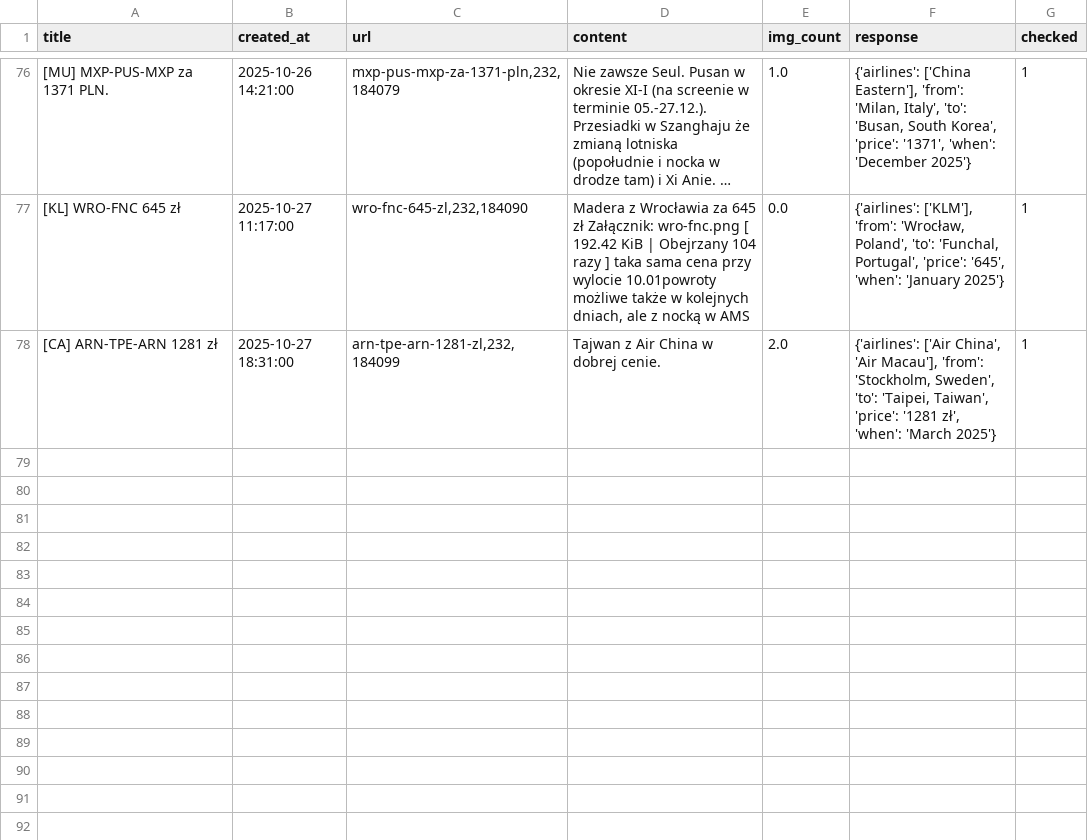
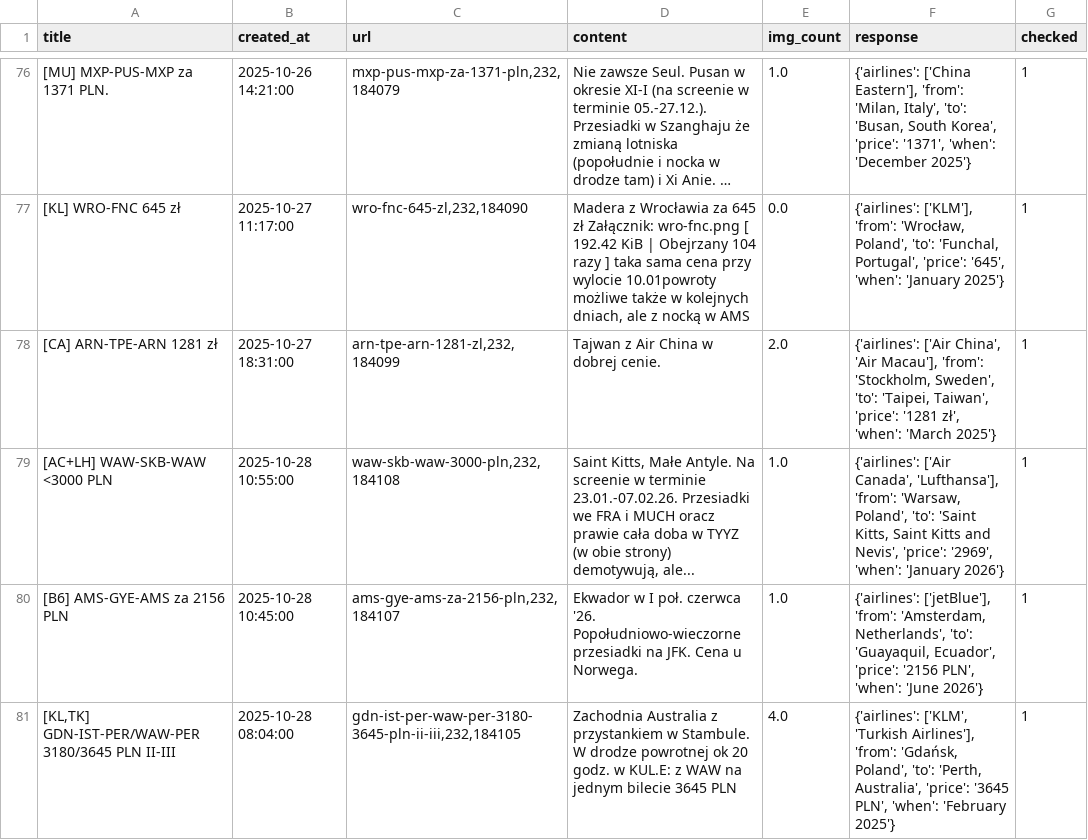
Before and after one commit to kstajer/flight-deal-notification, a CSV file: data.csv, drawn as a sheet; only a part is shown, gaps mark what is left out; long unchanged cells end in ….

```diff
--- a/data.csv
+++ b/data.csv
@@ -78 +78,4 @@ title,created_at,url,content,img_count,response,checked
 [CA] ARN-TPE-ARN 1281 zł ,2025-10-27 18:31:00,"arn-tpe-arn-1281-zl,232,184099",Tajwan z Air China w dobrej cenie.,2.0,"{'airlines': ['Air China', 'Air Macau'], 'from': 'Stockholm, Sweden', 'to': 'Taipei, Taiwan', 'price': '1281 zł', 'when': 'March 2025'}",1
+[AC+LH] WAW-SKB-WAW <3000 PLN ,2025-10-28 10:55:00,"waw-skb-waw-3000-pln,232,184108","Saint Kitts, Małe Antyle. Na screenie w terminie 23.01.-07.02.26. Przesiadki we FRA i MUCH oracz prawie cała doba w TYYZ (w obie strony) demotywują, ale...",1.0,"{'airlines': ['Air Canada', 'Lufthansa'], 'from': 'Warsaw, Poland', 'to': 'Saint Kitts, Saint Kitts and Nevis', 'price': '2969', 'when': 'January 2026'}",1
+[B6] AMS-GYE-AMS za 2156 PLN ,2025-10-28 10:45:00,"ams-gye-ams-za-2156-pln,232,184107",Ekwador w I poł. czerwca '26. Popołudniowo-wieczorne przesiadki na JFK. Cena u Norwega.,1.0,"{'airlines': ['jetBlue'], 'from': 'Amsterdam, Netherlands', 'to': 'Guayaquil, Ecuador', 'price': '2156 PLN', 'when': 'June 2026'}",1
+"[KL,TK] GDN-IST-PER/WAW-PER 3180/3645 PLN II-III ",2025-10-28 08:04:00,"gdn-ist-per-waw-per-3180-3645-pln-ii-iii,232,184105",Zachodnia Australia z przystankiem w Stambule. W drodze powrotnej ok 20 godz. w KUL.E: z WAW na jednym bilecie 3645 PLN,4.0,"{'airlines': ['KLM', 'Turkish Airlines'], 'from': 'Gdańsk, Poland', 'to': 'Perth, Australia', 'price': '3645 PLN', 'when': 'February 2025'}",1
```
